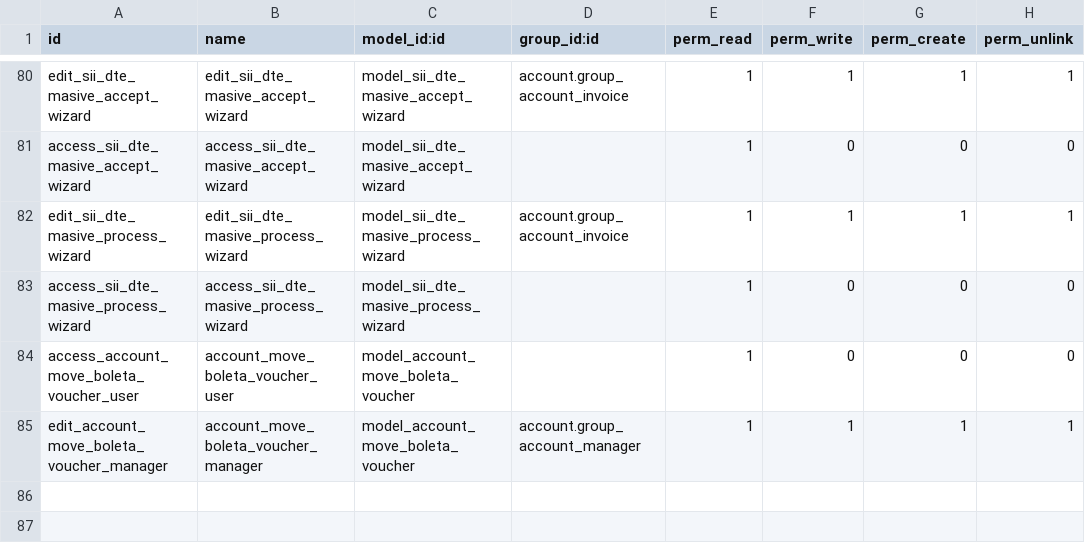
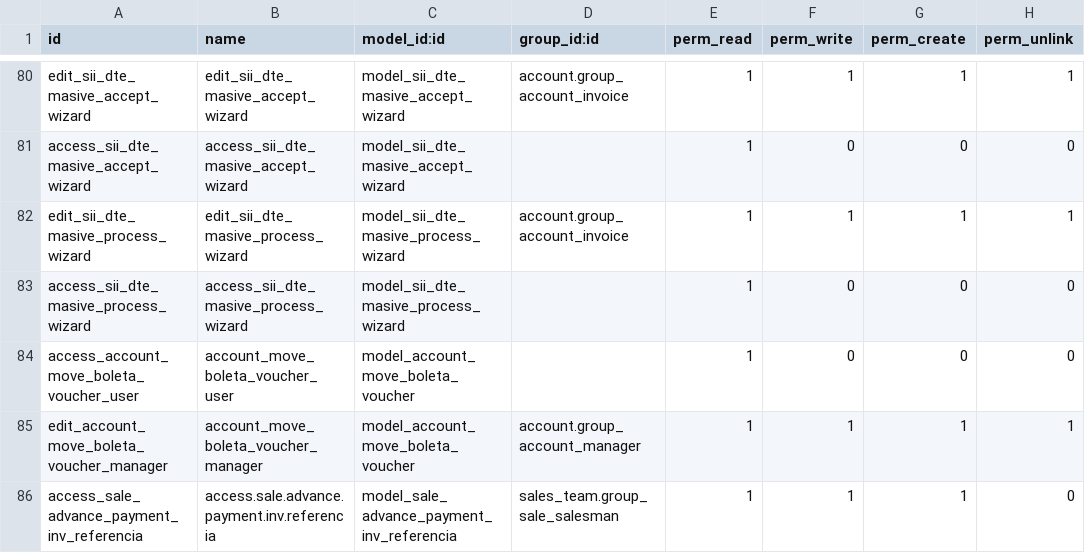
Before and after one commit to numericalatina/l0c0_cl, a CSV file: security/ir.model.access.csv, drawn as a sheet; only a part is shown, gaps mark what is left out.

Commit message:
[IMP]Agregar referencia "ondemand" en wizard nueva factura

```diff
--- a/security/ir.model.access.csv
+++ b/security/ir.model.access.csv
@@ -85 +85,2 @@ access_account_move_boleta_voucher_user,account_move_boleta_voucher_user,model_a
 edit_account_move_boleta_voucher_manager,account_move_boleta_voucher_manager,model_account_move_boleta_voucher,account.group_account_manager,1,1,1,1
+access_sale_advance_payment_inv_referencia,access.sale.advance.payment.inv.referencia,model_sale_advance_payment_inv_referencia,sales_team.group_sale_salesman,1,1,1,0
```
Also changed, not shown: 5 other files.
